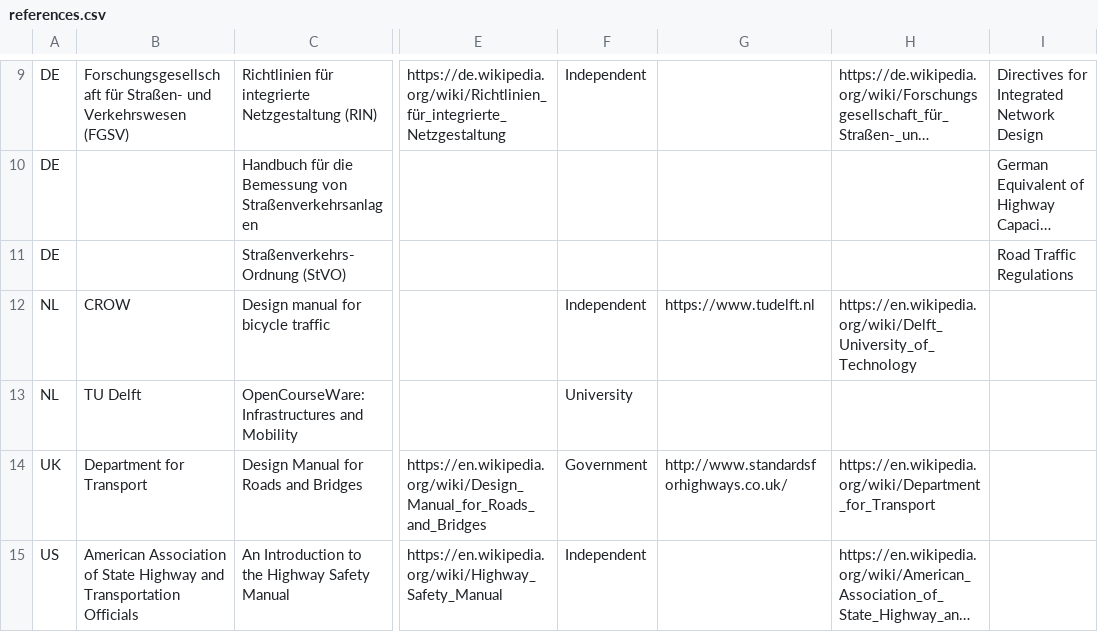
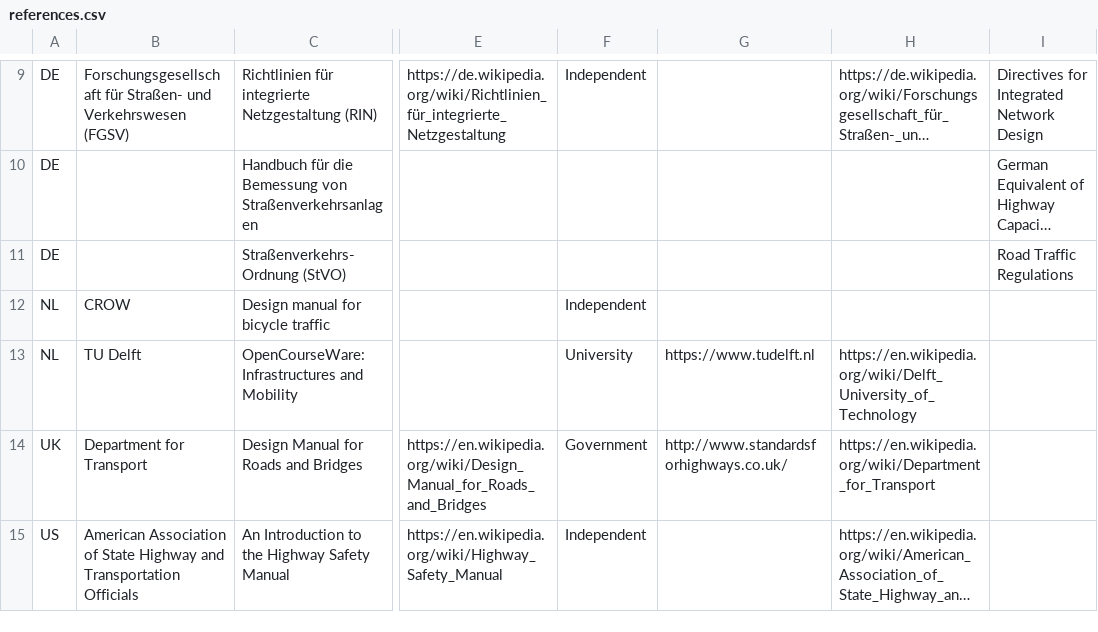
Before and after one commit to davidbailey/tum, a CSV file: references.csv, drawn as a sheet; only a part is shown, gaps mark what is left out; long unchanged cells end in …; the diff names each change by its address in the sheet, - before the commit and + after, or states it on an @@ line.

Commit message:
Update references.csv

```diff
--- a/references.csv
+++ b/references.csv
-G12: https://www.tudelft.nl
+G12: (empty)
-H12: https://en.wikipedia.org/wiki/Delft_University_of_Technology
+H12: (empty)
-G13: (empty)
+G13: https://www.tudelft.nl
-H13: (empty)
+H13: https://en.wikipedia.org/wiki/Delft_University_of_Technology
```
